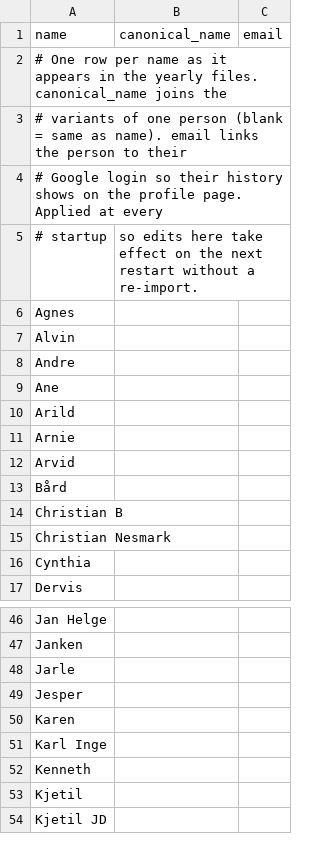
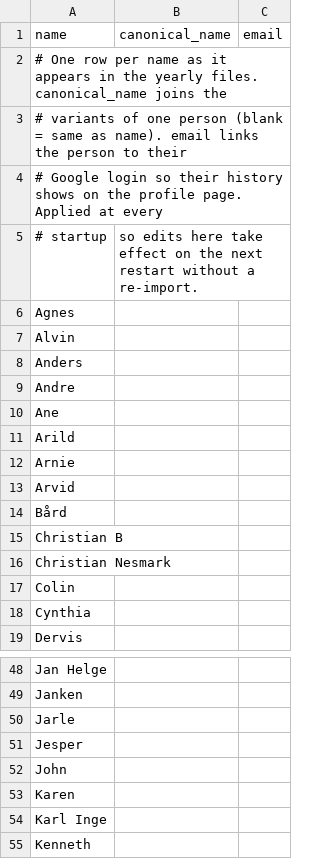
Before and after one commit to Cantara/julebrus, a CSV file: backend/src/main/resources/history/raters.csv, drawn as a sheet; only a part is shown, gaps mark what is left out; the shorter side is filled out with more unchanged rows; the diff names each change by its address in the sheet, - before the commit and + after, or states it on an @@ line.

```diff
--- a/backend/src/main/resources/history/raters.csv
+++ b/backend/src/main/resources/history/raters.csv
+row 8: Anders
+row 17: Colin
+row 52: John
```
Also changed, not shown: backend/src/main/resources/history/seasons.csv, data/votes.csv, 10 other files.
